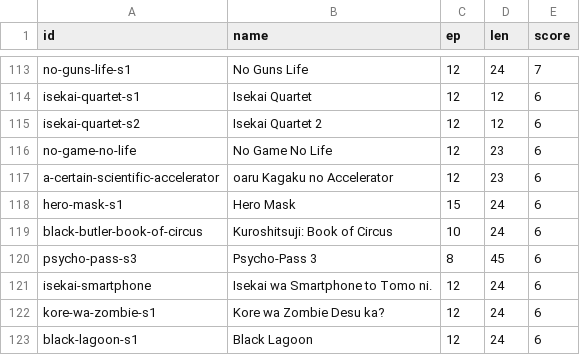
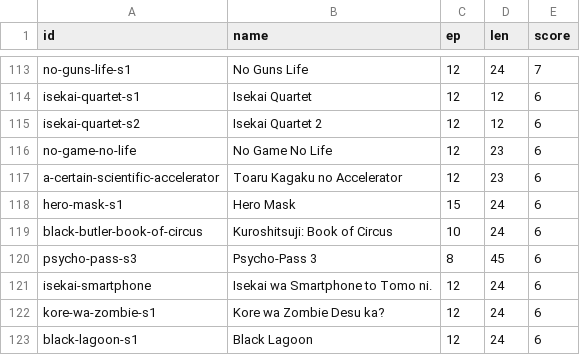
Before and after one commit to ali2236/os_tools, a CSV file: web/api/anime/anime.csv, drawn as a sheet; only a part is shown, gaps mark what is left out.

Commit message:
fixed accelerator

```diff
--- a/web/api/anime/anime.csv
+++ b/web/api/anime/anime.csv
@@ -116,3 +116,3 @@ isekai-quartet-s2, Isekai Quartet 2, 12, 12, 6
 no-game-no-life, No Game No Life, 12, 23, 6
-a-certain-scientific-accelerator, oaru Kagaku no Accelerator, 12, 23, 6
+a-certain-scientific-accelerator, Toaru Kagaku no Accelerator, 12, 23, 6
 hero-mask-s1, Hero Mask, 15, 24, 6
```
